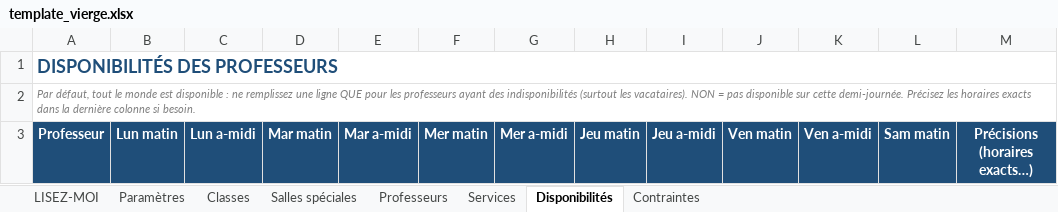
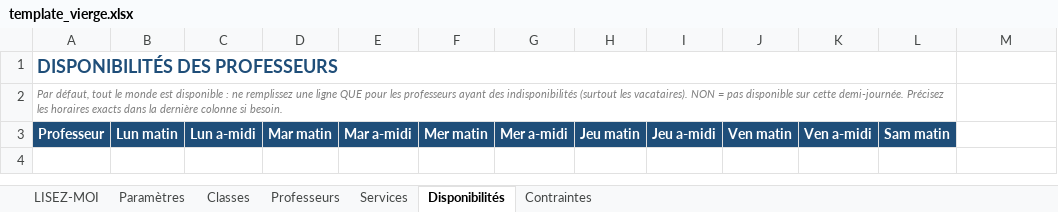
Before and after one commit to hienmarius394-dev/generateur-edt, an Excel workbook: template_vierge.xlsx, sheet Disponibilités, drawn as a sheet; values as stored, in another font and other column widths than the file's, no borders; the diff names each change by its address in the sheet, - before the commit and + after, or states it on an @@ line.

```diff
--- a/template_vierge.xlsx (sheet Disponibilités)
+++ b/template_vierge.xlsx (sheet Disponibilités)
-sheet tab: Salles spéciales
-A1:M1 merged
+A1:L1 merged
-A2:M2 merged
+A2:L2 merged
-M3: Précisions (horaires exacts…)
+M3: (empty)
-M3 fill: #1F4E79
+M3 fill: none
```
Also changed, not shown: sheet Services, donnees_exemple.xlsx, 2 other files.
